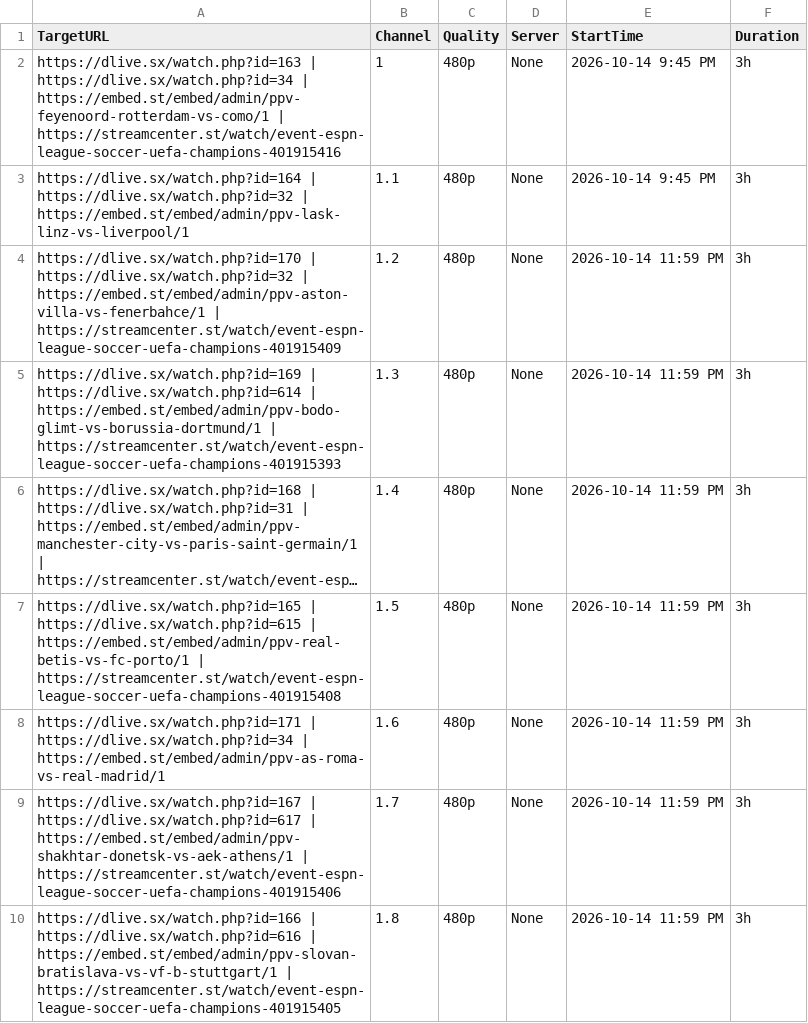
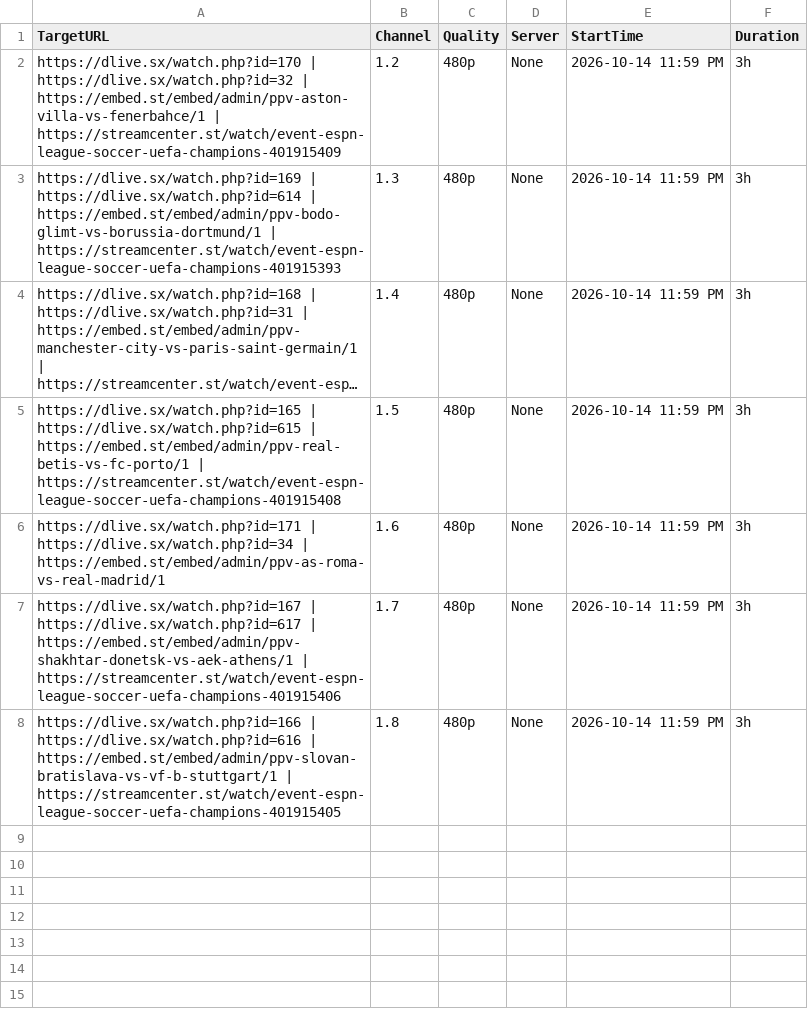
Before and after one commit to poorpeople-cmd/bbbbbbbbb-1111, a CSV file: streams.csv, drawn as a sheet; long unchanged cells end in ….

```diff
--- a/streams.csv
+++ b/streams.csv
@@ -1,4 +1,2 @@
 TargetURL,Channel,Quality,Server,StartTime,Duration
-https://dlive.sx/watch.php?id=163 | https://dlive.sx/watch.php?id=34 | https://embed.st/embed/admin/ppv-feyenoord-rotterdam-vs-como/1 | https://streamcenter.st/watch/event-espn-league-soccer-uefa-champions-401915416,1,480p,None,2026-10-14 9:45 PM,3h
-https://dlive.sx/watch.php?id=164 | https://dlive.sx/watch.php?id=32 | https://embed.st/embed/admin/ppv-lask-linz-vs-liverpool/1,1.1,480p,None,2026-10-14 9:45 PM,3h
 https://dlive.sx/watch.php?id=170 | https://dlive.sx/watch.php?id=32 | https://embed.st/embed/admin/ppv-aston-villa-vs-fenerbahce/1 | https://streamcenter.st/watch/event-espn-league-soccer-uefa-champions-401915409,1.2,480p,None,2026-10-14 11:59 PM,3h
```
